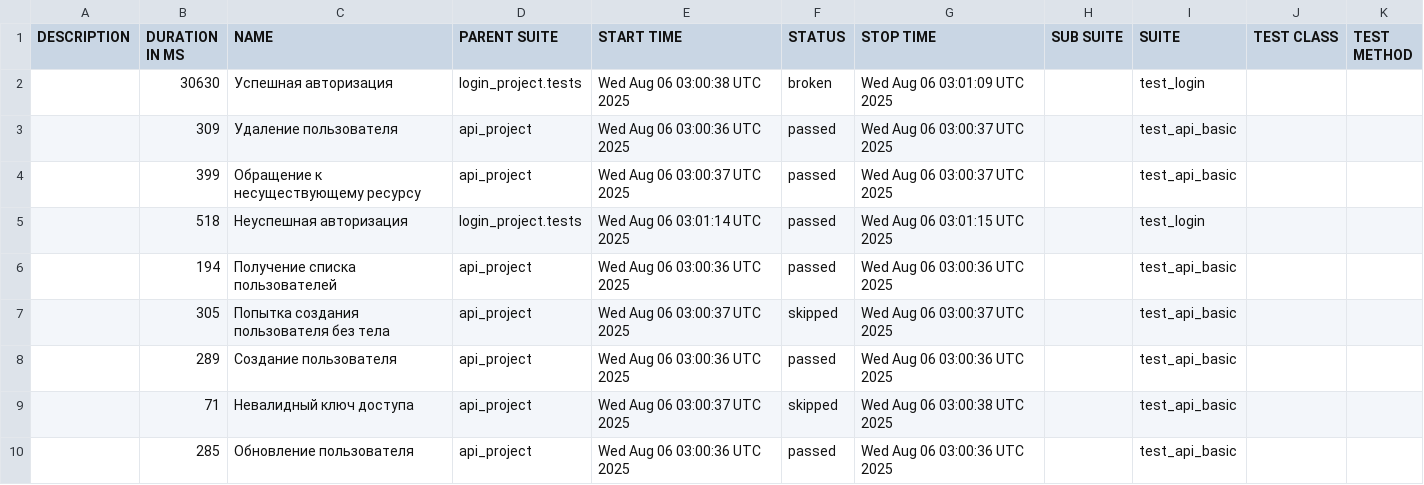
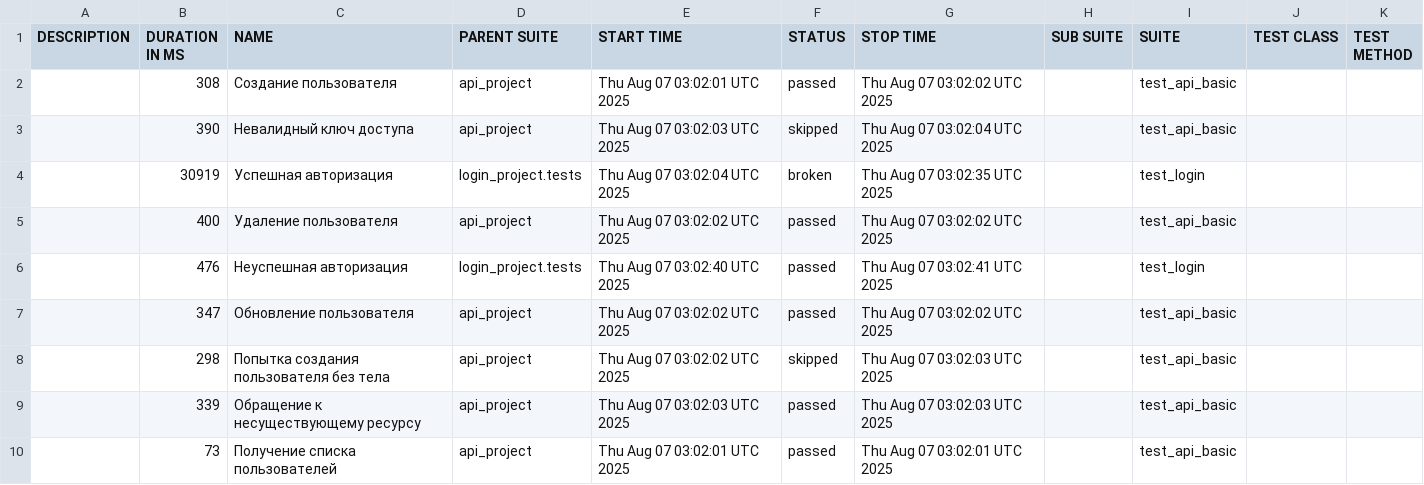
Before and after one commit to juliaschevchenko/pytest, a CSV file: allure-report/data/suites.csv, drawn as a sheet.

```diff
--- a/allure-report/data/suites.csv
+++ b/allure-report/data/suites.csv
@@ -1,10 +1,10 @@
 "DESCRIPTION","DURATION IN MS","NAME","PARENT SUITE","START TIME","STATUS","STOP TIME","SUB SUITE","SUITE","TEST CLASS","TEST METHOD"
-"","30630","Успешная авторизация","login_project.tests","Wed Aug 06 03:00:38 UTC 2025","broken","Wed Aug 06 03:01:09 UTC 2025","","test_login","",""
-"","309","Удаление пользователя","api_project","Wed Aug 06 03:00:36 UTC 2025","passed","Wed Aug 06 03:00:37 UTC 2025","","test_api_basic","",""
-"","399","Обращение к несуществующему ресурсу","api_project","Wed Aug 06 03:00:37 UTC 2025","passed","Wed Aug 06 03:00:37 UTC 2025","","test_api_basic","",""
-"","518","Неуспешная авторизация","login_project.tests","Wed Aug 06 03:01:14 UTC 2025","passed","Wed Aug 06 03:01:15 UTC 2025","","test_login","",""
-"","194","Получение списка пользователей","api_project","Wed Aug 06 03:00:36 UTC 2025","passed","Wed Aug 06 03:00:36 UTC 2025","","test_api_basic","",""
-"","305","Попытка создания пользователя без тела","api_project","Wed Aug 06 03:00:37 UTC 2025","skipped","Wed Aug 06 03:00:37 UTC 2025","","test_api_basic","",""
-"","289","Создание пользователя","api_project","Wed Aug 06 03:00:36 UTC 2025","passed","Wed Aug 06 03:00:36 UTC 2025","","test_api_basic","",""
-"","71","Невалидный ключ доступа","api_project","Wed Aug 06 03:00:37 UTC 2025","skipped","Wed Aug 06 03:00:38 UTC 2025","","test_api_basic","",""
-"","285","Обновление пользователя","api_project","Wed Aug 06 03:00:36 UTC 2025","passed","Wed Aug 06 03:00:36 UTC 2025","","test_api_basic","",""
+"","308","Создание пользователя","api_project","Thu Aug 07 03:02:01 UTC 2025","passed","Thu Aug 07 03:02:02 UTC 2025","","test_api_basic","",""
+"","390","Невалидный ключ доступа","api_project","Thu Aug 07 03:02:03 UTC 2025","skipped","Thu Aug 07 03:02:04 UTC 2025","","test_api_basic","",""
+"","30919","Успешная авторизация","login_project.tests","Thu Aug 07 03:02:04 UTC 2025","broken","Thu Aug 07 03:02:35 UTC 2025","","test_login","",""
+"","400","Удаление пользователя","api_project","Thu Aug 07 03:02:02 UTC 2025","passed","Thu Aug 07 03:02:02 UTC 2025","","test_api_basic","",""
+"","476","Неуспешная авторизация","login_project.tests","Thu Aug 07 03:02:40 UTC 2025","passed","Thu Aug 07 03:02:41 UTC 2025","","test_login","",""
+"","347","Обновление пользователя","api_project","Thu Aug 07 03:02:02 UTC 2025","passed","Thu Aug 07 03:02:02 UTC 2025","","test_api_basic","",""
+"","298","Попытка создания пользователя без тела","api_project","Thu Aug 07 03:02:02 UTC 2025","skipped","Thu Aug 07 03:02:03 UTC 2025","","test_api_basic","",""
+"","339","Обращение к несуществующему ресурсу","api_project","Thu Aug 07 03:02:03 UTC 2025","passed","Thu Aug 07 03:02:03 UTC 2025","","test_api_basic","",""
+"","73","Получение списка пользователей","api_project","Thu Aug 07 03:02:01 UTC 2025","passed","Thu Aug 07 03:02:01 UTC 2025","","test_api_basic","",""
```
Also changed, not shown: 37 other files.
